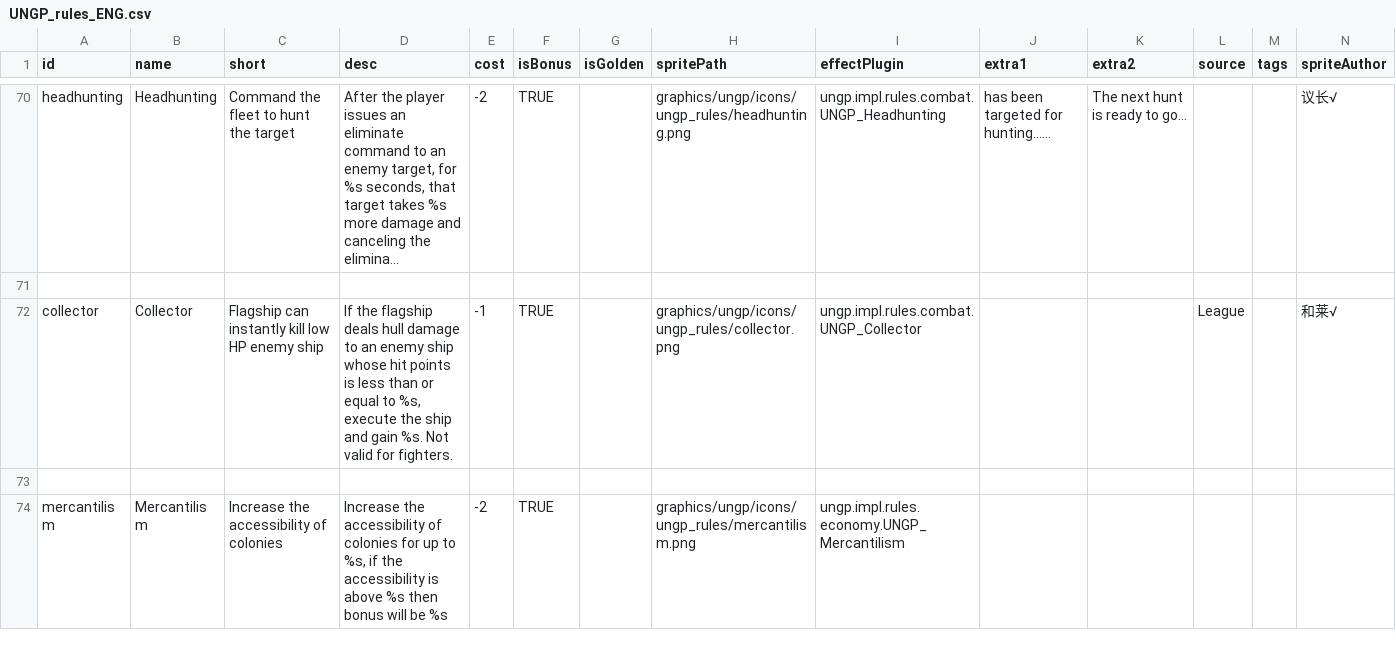
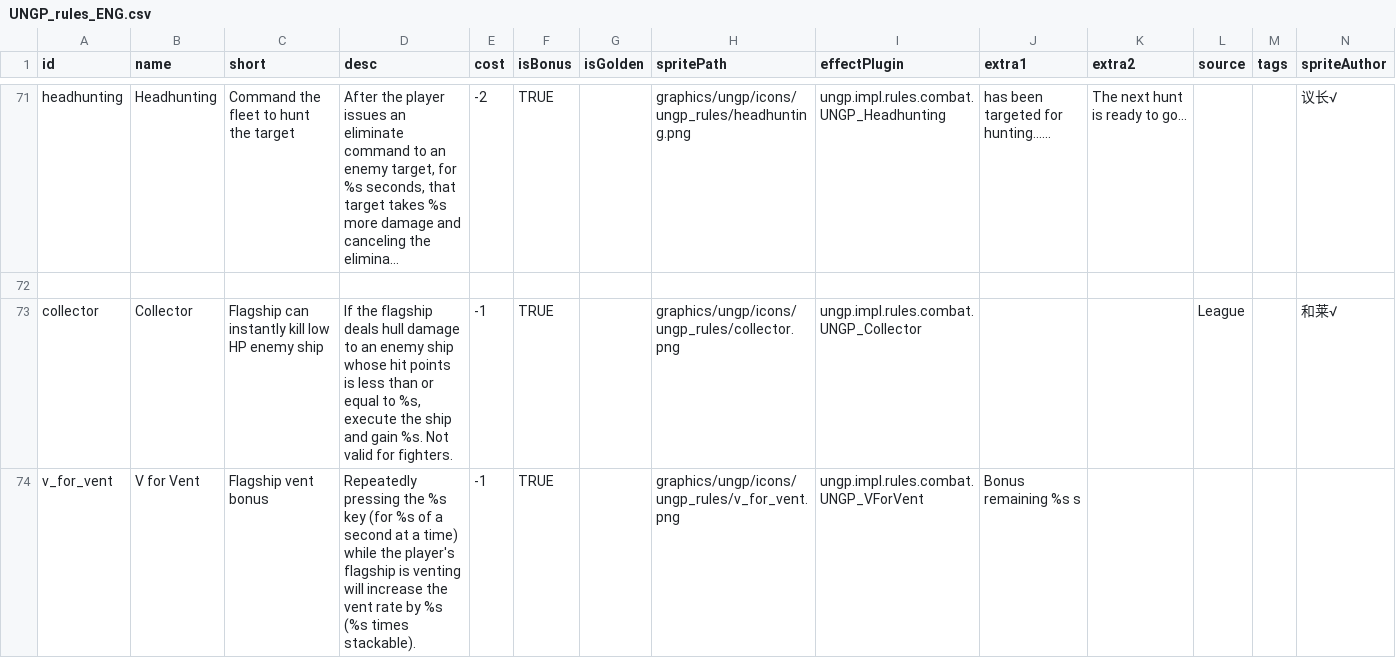
Before and after one commit to TruthOriginem/UNGP, a CSV file: data/campaign/UNGP_rules_ENG.csv, drawn as a sheet; only a part is shown, gaps mark what is left out; the shorter side is filled out with more unchanged rows; long unchanged cells end in …; the diff covers the shown part only; the diff names each change by its address in the sheet, - before the commit and + after, or states it on an @@ line.

Commit message:
UNGP 097 update

```diff
--- a/data/campaign/UNGP_rules_ENG.csv
+++ b/data/campaign/UNGP_rules_ENG.csv
+row 74: v_for_vent | V for Vent | Flagship vent bonus | Repeatedly pressing the %s key (for %s of a second at a time) while the player's flagship is venting will increase the vent rate by %s (%s times stackable). | -1 | TRUE |  | graphics/ungp/icons/ungp_rules/v_for_vent.png | ungp.impl.rules.combat.UNGP_VForVent | Bonus remaining %s s
```
Also changed, not shown: 2 added rows and 1 edited cell elsewhere in this file, data/campaign/UNGP_challenges.csv, data/campaign/UNGP_rules.csv, 49 other files.
